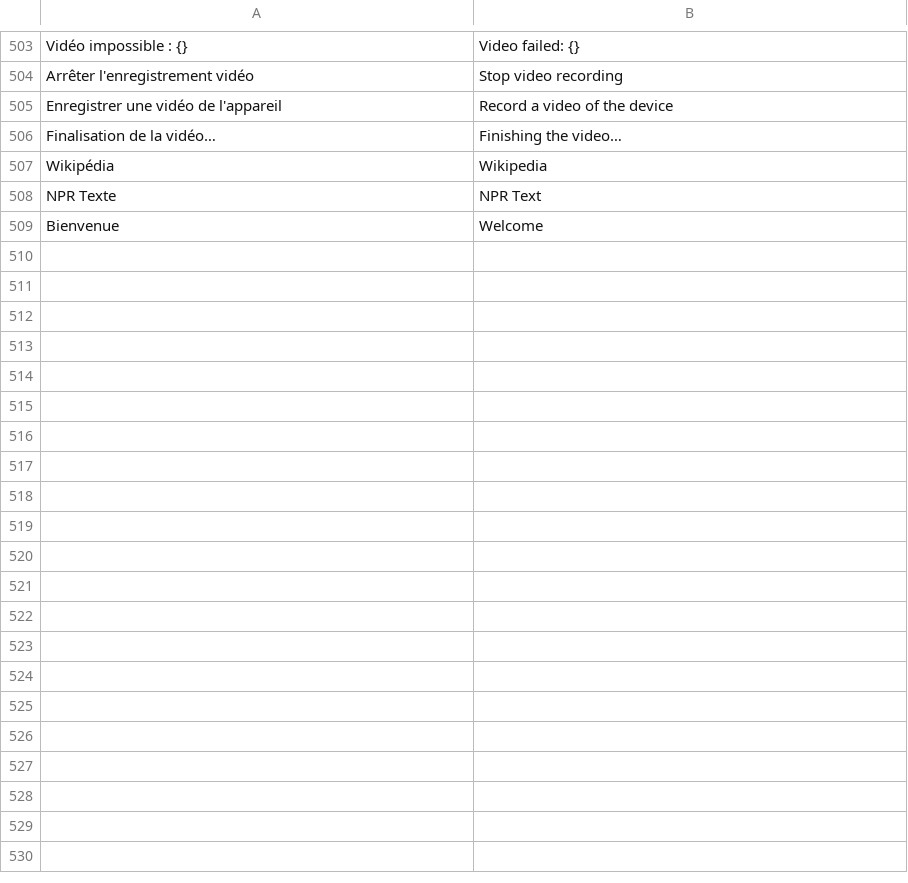
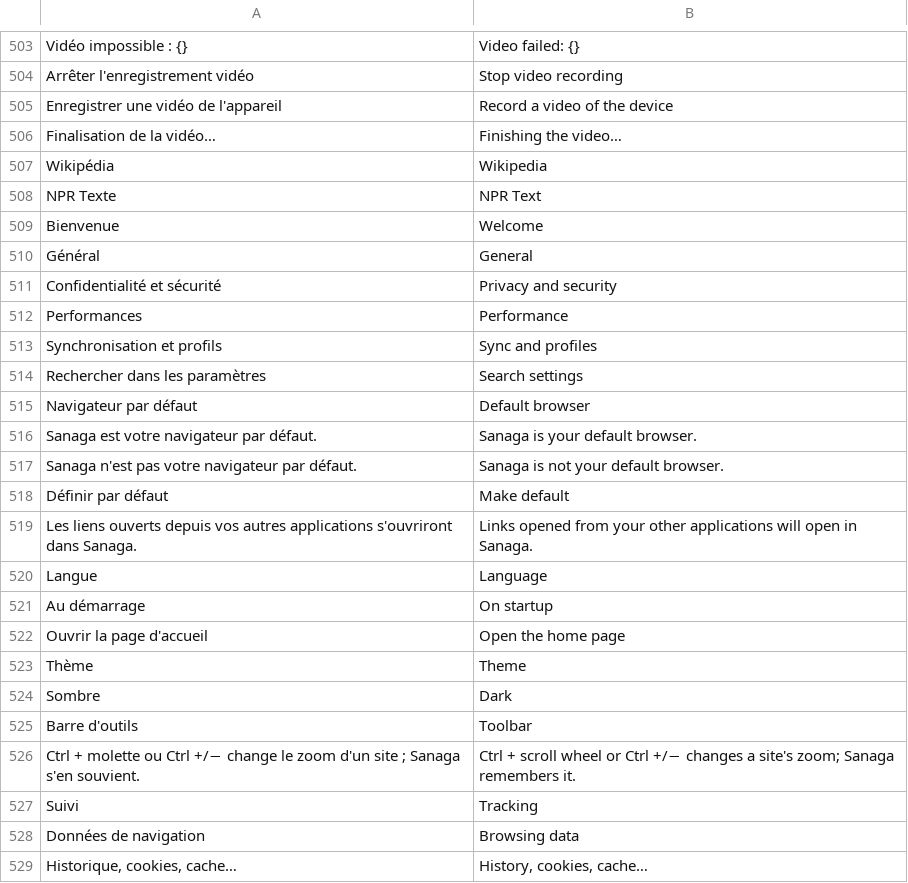
Before and after one commit to grassfieldhq/sanaga, a TSV file: assets/i18n/en.tsv, drawn as a sheet; only a part is shown, gaps mark what is left out; the diff covers the shown part only; the diff names each change by its address in the sheet, - before the commit and + after, or states it on an @@ line.

```diff
--- a/assets/i18n/en.tsv
+++ b/assets/i18n/en.tsv
+row 510: Général | General
+row 511: Confidentialité et sécurité | Privacy and security
+row 512: Performances | Performance
+row 513: Synchronisation et profils | Sync and profiles
+row 514: Rechercher dans les paramètres | Search settings
+row 515: Navigateur par défaut | Default browser
+row 516: Sanaga est votre navigateur par défaut. | Sanaga is your default browser.
+row 517: Sanaga n'est pas votre navigateur par défaut. | Sanaga is not your default browser.
+row 518: Définir par défaut | Make default
+row 519: Les liens ouverts depuis vos autres applications s'ouvriront dans Sanaga. | Links opened from your other applications will open in Sanaga.
+row 520: Langue | Language
+row 521: Au démarrage | On startup
+row 522: Ouvrir la page d'accueil | Open the home page
+row 523: Thème | Theme
+row 524: Sombre | Dark
+row 525: Barre d'outils | Toolbar
+row 526: Ctrl + molette ou Ctrl +/− change le zoom d'un site ; Sanaga s'en souvient. | Ctrl + scroll wheel or Ctrl +/− changes a site's zoom; Sanaga remembers it.
+row 527: Suivi | Tracking
+row 528: Données de navigation | Browsing data
+row 529: Historique, cookies, cache… | History, cookies, cache…
```
Also changed, not shown: 15 added rows elsewhere in this file, assets/i18n/de.tsv, assets/i18n/es.tsv, 19 other files.
